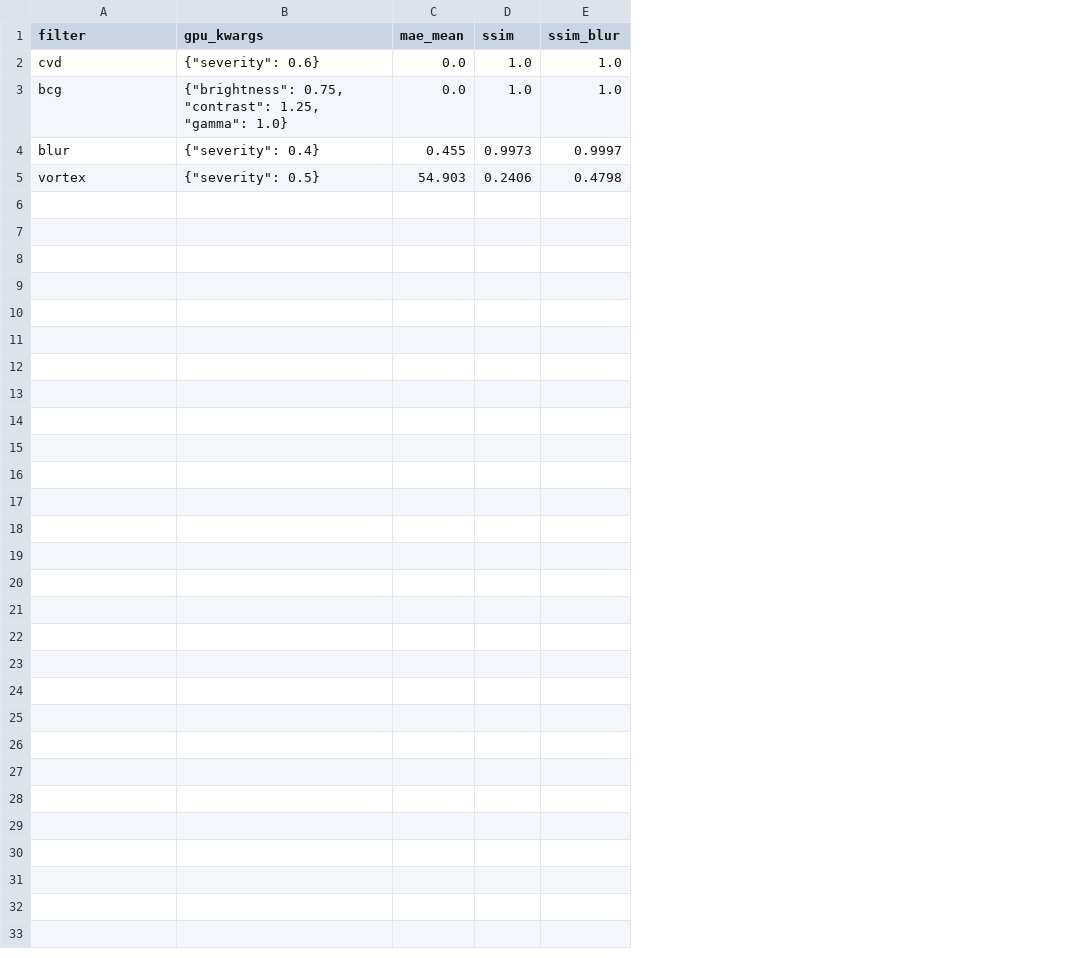
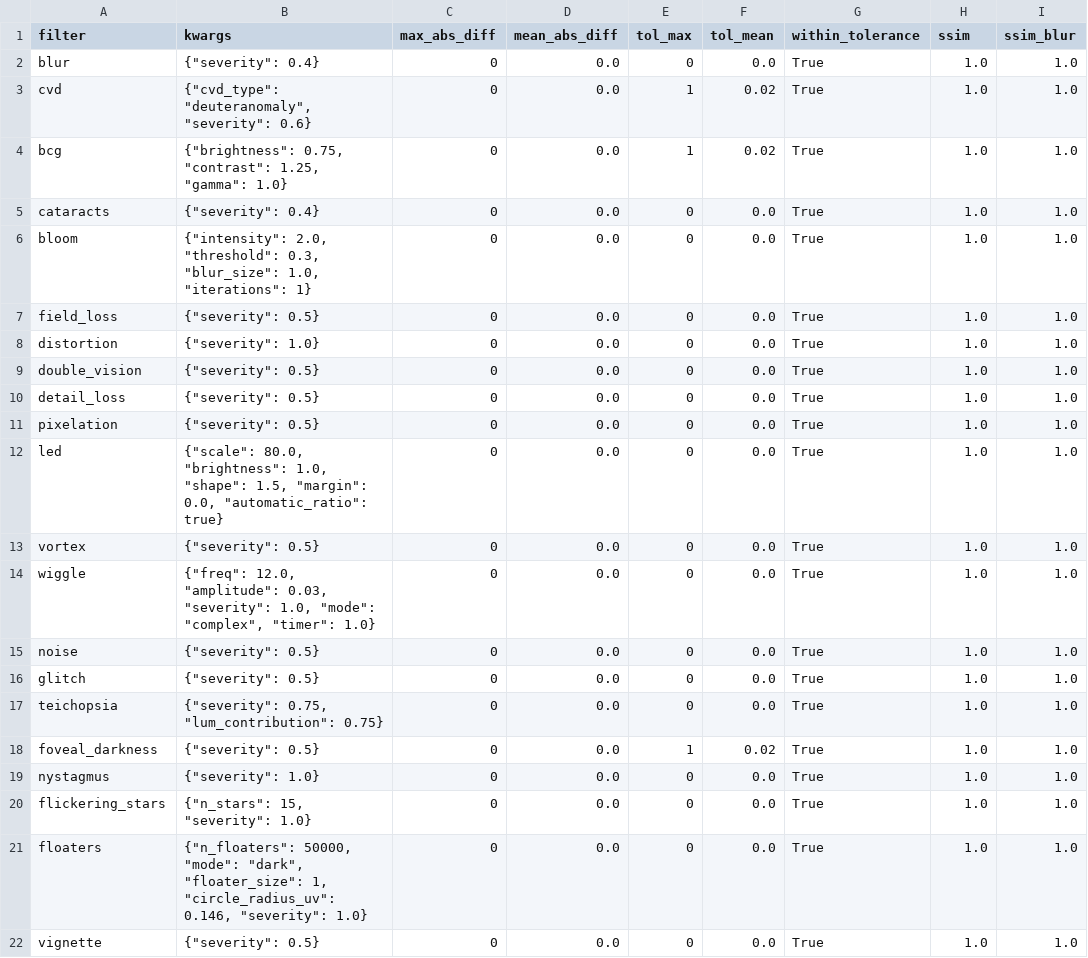
Before and after one commit to Max-Raed/VIP-Sim_Port, a CSV file: abs_diff_out/gpu_vs_numpy_summary.csv, drawn as a sheet; removed rows and columns are numbered as before the commit, all else as after; the diff names each change by its address in the sheet, - before the commit and + after, or states it on an @@ line.

```diff
--- a/abs_diff_out/gpu_vs_numpy_summary.csv
+++ b/abs_diff_out/gpu_vs_numpy_summary.csv
-column C (mae_mean), rows 2-3: 0.0 | 0.0; row 5: 54.903
+column C (max_abs_diff), rows 3-4: 0 | 0; row 13: 0
+column D (mean_abs_diff), rows 3-4: 0.0 | 0.0; row 13: 0.0
+column E (tol_max), rows 3-4: 1 | 1; row 13: 0
+column F (tol_mean), rows 3-4: 0.02 | 0.02; row 13: 0.0
+column G (within_tolerance), rows 3-4: True | True; row 13: True
-B1: gpu_kwargs
+B1: kwargs
+row 2: blur | {"severity": 0.4} | 0 | 0.0 | 0 | 0.0 | True | 1.0 | 1.0
-B3 (kwargs): {"severity": 0.6}
+B3 (kwargs): {"cvd_type": "deuteranomaly", "severity": 0.6}
-row 4: blur | {"severity": 0.4} | 0.455 | 0.9973 | 0.9997
+row 5: cataracts | {"severity": 0.4} | 0 | 0.0 | 0 | 0.0 | True | 1.0 | 1.0
+row 6: bloom | {"intensity": 2.0, "threshold": 0.3, "blur_size": 1.0, "iterations": 1} | 0 | 0.0 | 0 | 0.0 | True | 1.0 | 1.0
+row 7: field_loss | {"severity": 0.5} | 0 | 0.0 | 0 | 0.0 | True | 1.0 | 1.0
+row 8: distortion | {"severity": 1.0} | 0 | 0.0 | 0 | 0.0 | True | 1.0 | 1.0
+row 9: double_vision | {"severity": 0.5} | 0 | 0.0 | 0 | 0.0 | True | 1.0 | 1.0
+row 10: detail_loss | {"severity": 0.5} | 0 | 0.0 | 0 | 0.0 | True | 1.0 | 1.0
+row 11: pixelation | {"severity": 0.5} | 0 | 0.0 | 0 | 0.0 | True | 1.0 | 1.0
+row 12: led | {"scale": 80.0, "brightness": 1.0, "shape": 1.5, "margin": 0.0, "automatic_ratio": true} | 0 | 0.0 | 0 | 0.0 | True | 1.0 | 1.0
-H13 (ssim): 0.2406
+H13 (ssim): 1.0
-I13 (ssim_blur): 0.4798
+I13 (ssim_blur): 1.0
+row 14: wiggle | {"freq": 12.0, "amplitude": 0.03, "severity": 1.0, "mode": "complex", "timer": 1.0} | 0 | 0.0 | 0 | 0.0 | True | 1.0 | 1.0
+row 15: noise | {"severity": 0.5} | 0 | 0.0 | 0 | 0.0 | True | 1.0 | 1.0
+row 16: glitch | {"severity": 0.5} | 0 | 0.0 | 0 | 0.0 | True | 1.0 | 1.0
+row 17: teichopsia | {"severity": 0.75, "lum_contribution": 0.75} | 0 | 0.0 | 0 | 0.0 | True | 1.0 | 1.0
+row 18: foveal_darkness | {"severity": 0.5} | 0 | 0.0 | 1 | 0.02 | True | 1.0 | 1.0
+row 19: nystagmus | {"severity": 1.0} | 0 | 0.0 | 0 | 0.0 | True | 1.0 | 1.0
+row 20: flickering_stars | {"n_stars": 15, "severity": 1.0} | 0 | 0.0 | 0 | 0.0 | True | 1.0 | 1.0
+row 21: floaters | {"n_floaters": 50000, "mode": "dark", "floater_size": 1, "circle_radius_uv": 0.146, "severity": 1.0} | 0 | 0.0 | 0 | 0.0 | True | 1.0 | 1.0
+row 22: vignette | {"severity": 0.5} | 0 | 0.0 | 0 | 0.0 | True | 1.0 | 1.0
```
Also changed, not shown: 5 other files.
